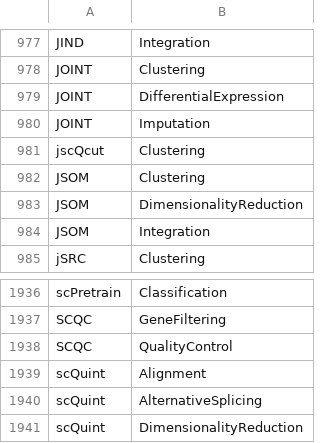
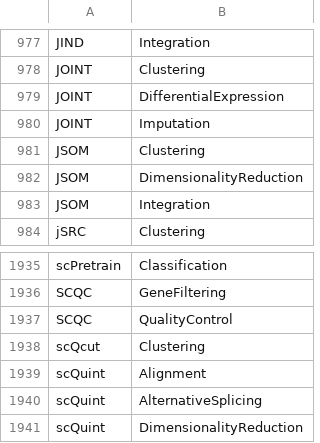
Before and after one commit to scRNA-tools/scRNA-tools, a TSV file: database/categories-idx.tsv, drawn as a sheet; only a part is shown, gaps mark what is left out.

Commit message:
Fix scQcut name

```diff
--- a/database/categories-idx.tsv
+++ b/database/categories-idx.tsv
@@ -980,3 +980,2 @@ JOINT	DifferentialExpression
 JOINT	Imputation
-jscQcut	Clustering
 JSOM	Clustering
@@ -1938,2 +1937,3 @@ SCQC	GeneFiltering
 SCQC	QualityControl
+scQcut	Clustering
 scQuint	Alignment
```
Also changed, not shown: database/doi-idx.tsv, database/repositories.tsv, 1 other file.
